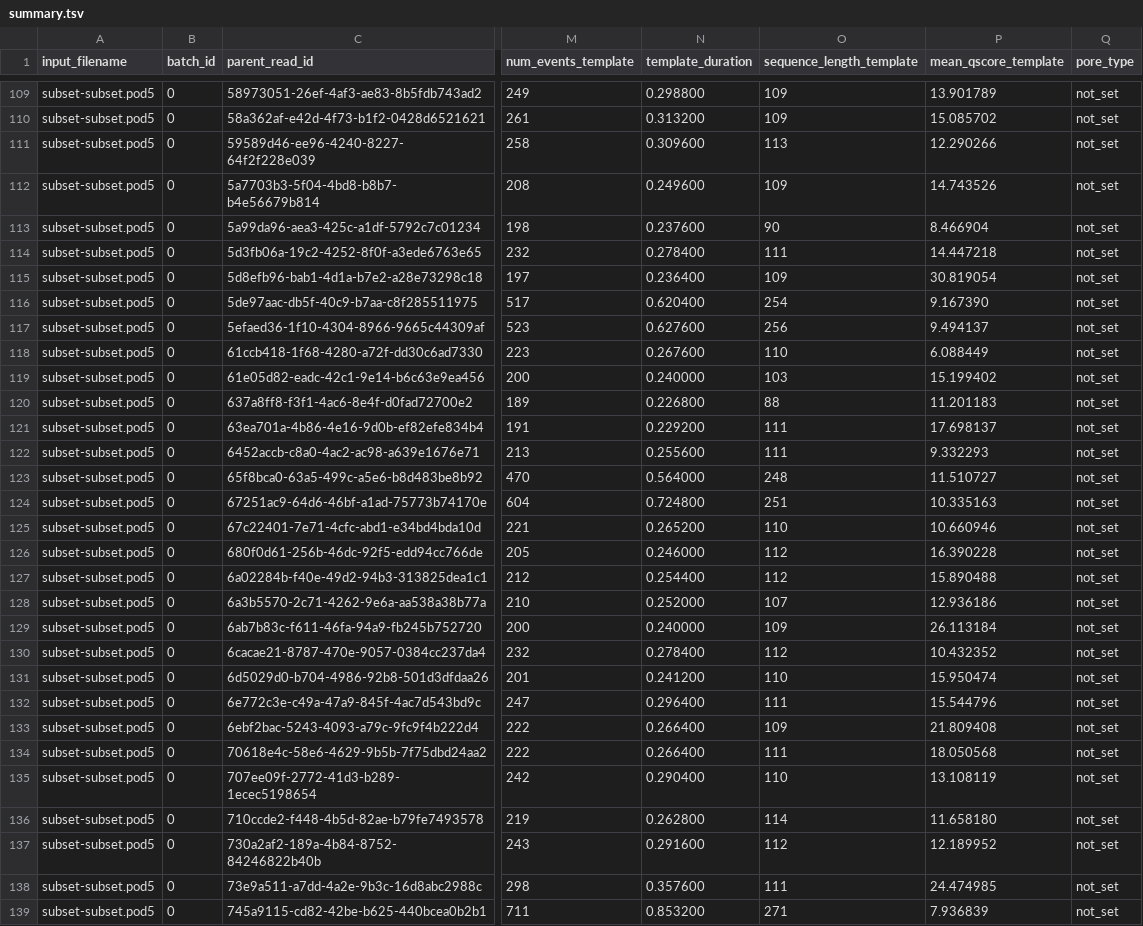
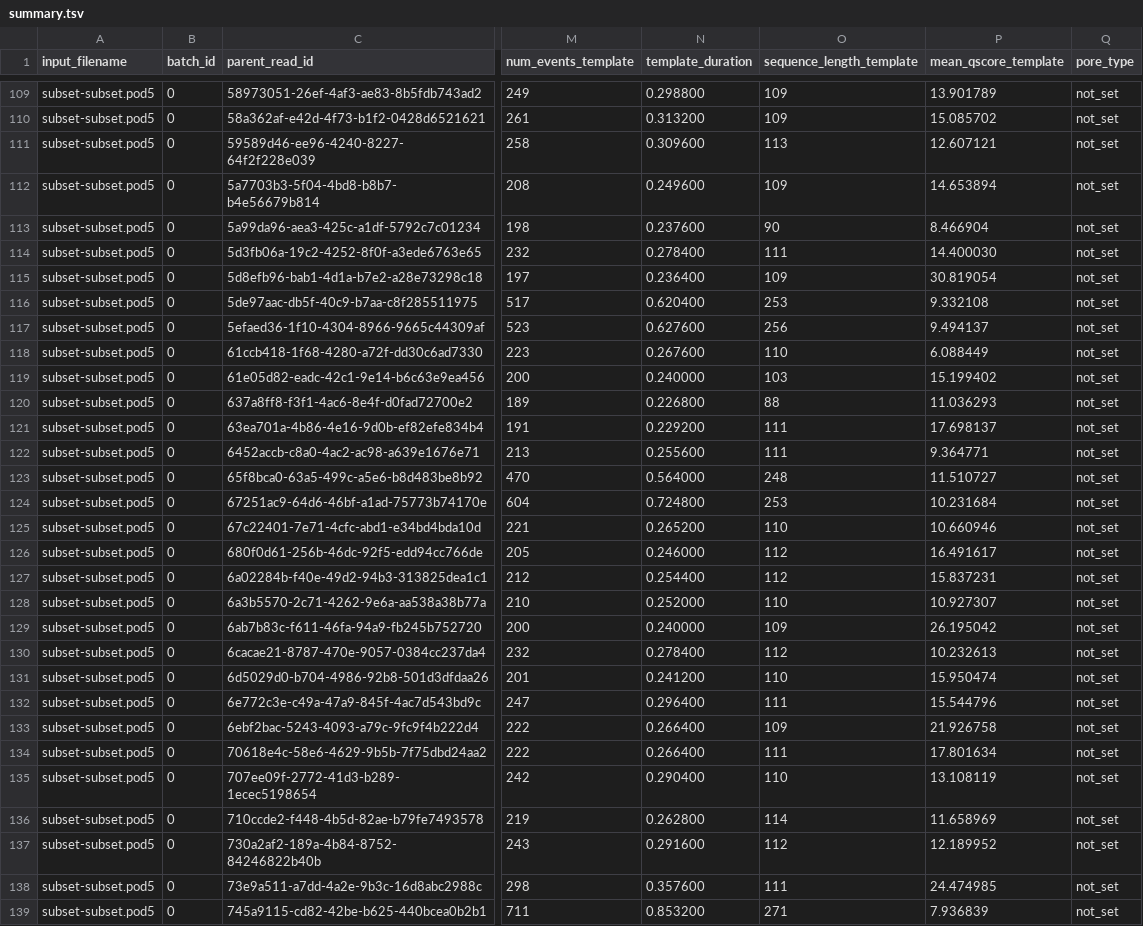
Before and after one commit to amandeavor/dorado, a TSV file: regression_test/ref/orin/modified_basecalling/SUP_4mC_5mC_6mA/summary.tsv, drawn as a sheet; only a part is shown, gaps mark what is left out; the diff covers the shown part only; the diff names each change by its address in the sheet, - before the commit and + after, or states it on an @@ line.

```diff
--- a/regression_test/ref/orin/modified_basecalling/SUP_4mC_5mC_6mA/summary.tsv
+++ b/regression_test/ref/orin/modified_basecalling/SUP_4mC_5mC_6mA/summary.tsv
-P111 (mean_qscore_template): 12.290266
+P111 (mean_qscore_template): 12.607121
-P112 (mean_qscore_template): 14.743526
+P112 (mean_qscore_template): 14.653894
-P114 (mean_qscore_template): 14.447218
+P114 (mean_qscore_template): 14.400030
-O116 (sequence_length_template): 254
+O116 (sequence_length_template): 253
-P116 (mean_qscore_template): 9.167390
+P116 (mean_qscore_template): 9.332108
-P120 (mean_qscore_template): 11.201183
+P120 (mean_qscore_template): 11.036293
-P122 (mean_qscore_template): 9.332293
+P122 (mean_qscore_template): 9.364771
-O124 (sequence_length_template): 251
+O124 (sequence_length_template): 253
-P124 (mean_qscore_template): 10.335163
+P124 (mean_qscore_template): 10.231684
-P126 (mean_qscore_template): 16.390228
+P126 (mean_qscore_template): 16.491617
-P127 (mean_qscore_template): 15.890488
+P127 (mean_qscore_template): 15.837231
-O128 (sequence_length_template): 107
+O128 (sequence_length_template): 110
-P128 (mean_qscore_template): 12.936186
+P128 (mean_qscore_template): 10.927307
-P129 (mean_qscore_template): 26.113184
+P129 (mean_qscore_template): 26.195042
-P130 (mean_qscore_template): 10.432352
+P130 (mean_qscore_template): 10.232613
-P133 (mean_qscore_template): 21.809408
+P133 (mean_qscore_template): 21.926758
-P134 (mean_qscore_template): 18.050568
+P134 (mean_qscore_template): 17.801634
-P136 (mean_qscore_template): 11.658180
+P136 (mean_qscore_template): 11.658969
```
Also changed, not shown: 177 edited cells elsewhere in this file, regression_test/ref/orin/basecalling/Kit14_sup/summary.tsv, regression_test/ref/orin/modified_basecalling/SUP_4mC_5mC_6mA_cram/summary.tsv, 15 other files.
